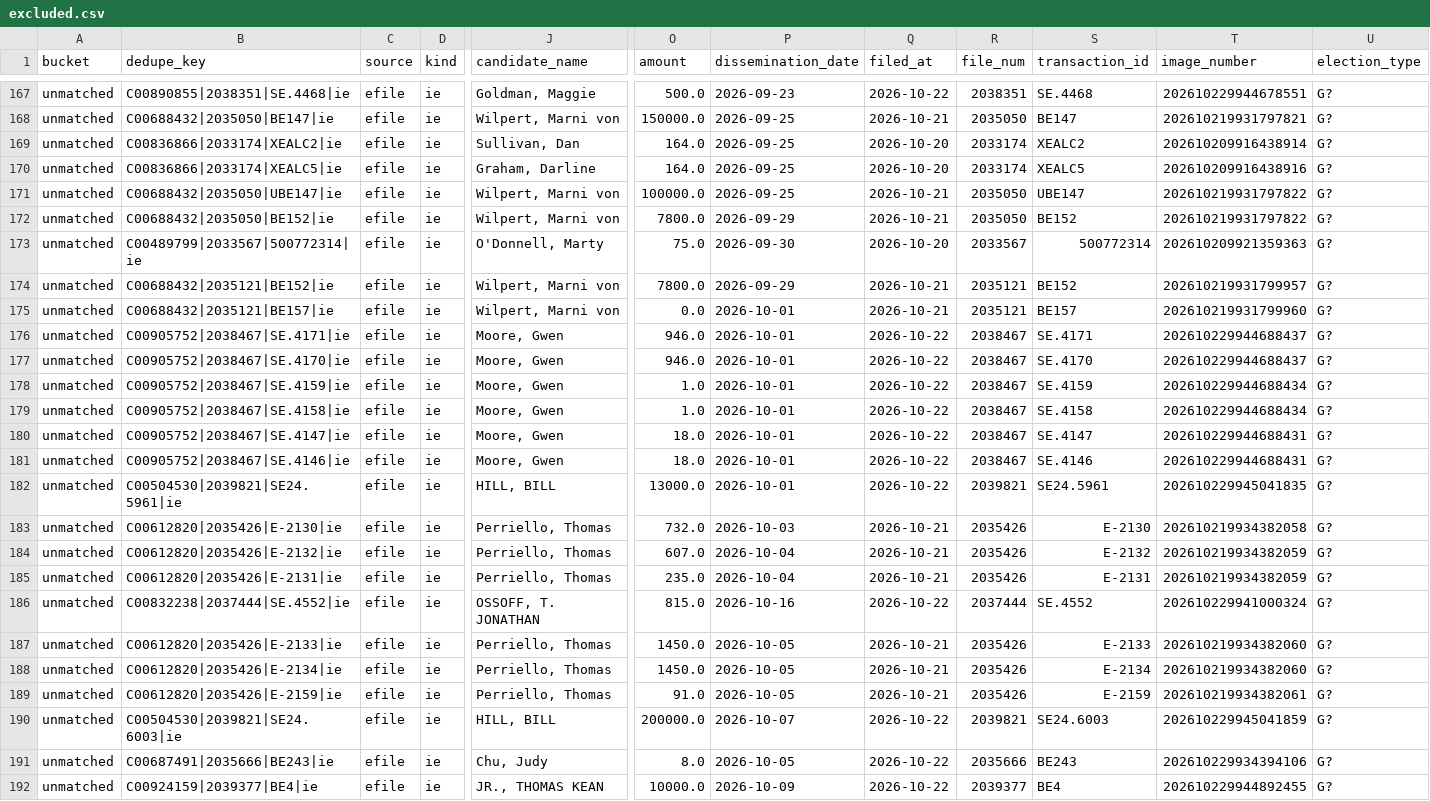
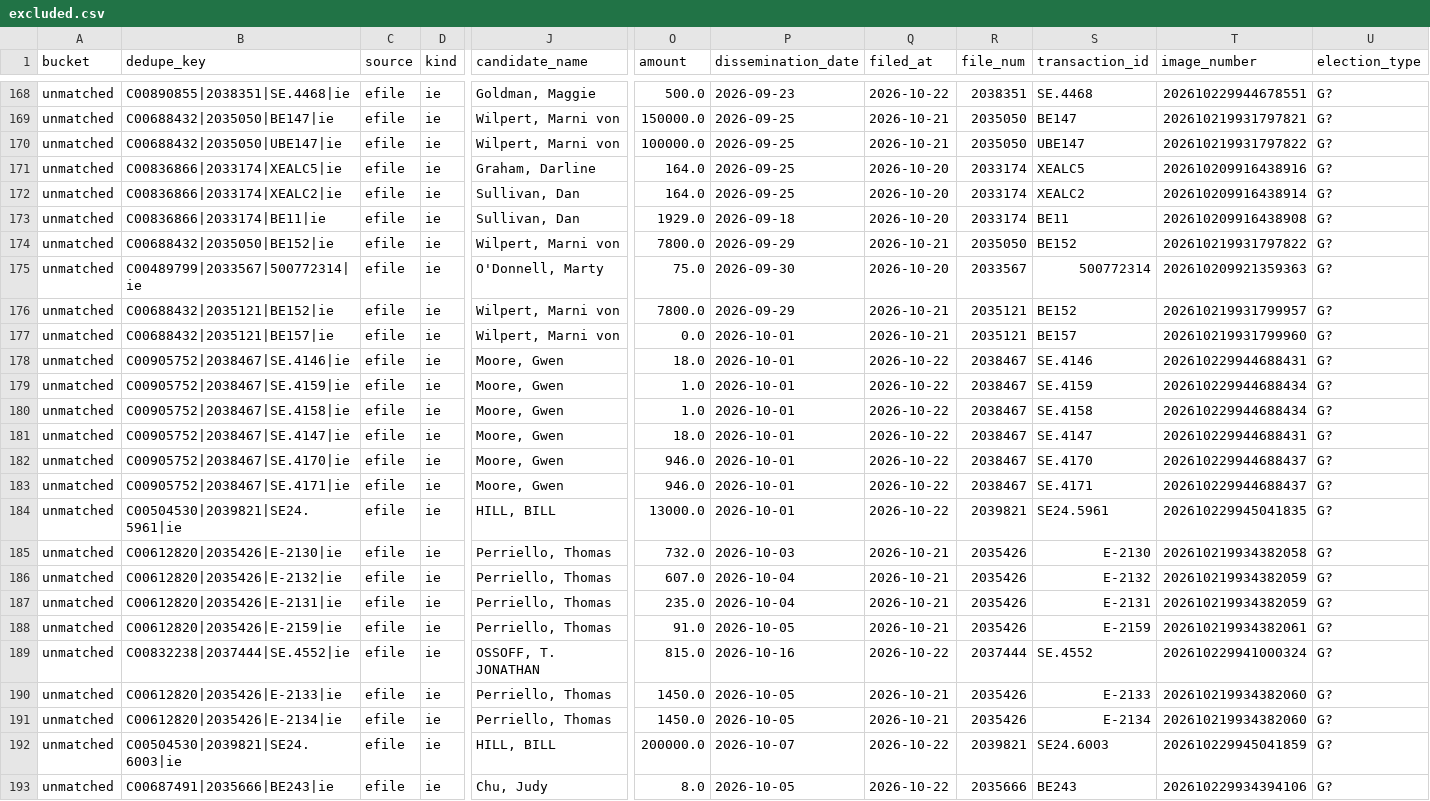
Before and after one commit to sabbadoo32/follow-the-money-2026, a CSV file: site/data/excluded.csv, drawn as a sheet; only a part is shown, gaps mark what is left out; the shorter side is filled out with more unchanged rows; addresses are those after the commit; rows hold the shown columns only; the diff covers the shown part only; the diff names each change by its address in the sheet, - before the commit and + after, or states it on an @@ line.

Commit message:
data: 2026-10-23T15:10Z

```diff
--- a/site/data/excluded.csv
+++ b/site/data/excluded.csv
@@ row 171 moved to row 170: unmatched @@
+row 171: unmatched | C00836866|2033174|XEALC5|ie | efile | ie | Graham, Darline | 164.0 | 2026-09-25 | 2026-10-20 | 2033174 | XEALC5 | 202610209916438916 | G?
-B173 (dedupe_key): C00836866|2033174|XEALC5|ie
+B173 (dedupe_key): C00836866|2033174|BE11|ie
-J173 (candidate_name): Graham, Darline
+J173 (candidate_name): Sullivan, Dan
-O173 (amount): 164.0
+O173 (amount): 1929.0
-P173 (dissemination_date): 2026-09-25
+P173 (dissemination_date): 2026-09-18
-S173 (transaction_id): XEALC5
+S173 (transaction_id): BE11
-T173 (image_number): 202610209916438916
+T173 (image_number): 202610209916438908
@@ row 181 moved to row 178: unmatched @@
@@ row 177 moved to row 182: unmatched @@
@@ row 176 moved to row 183: unmatched @@
@@ row 189 moved to row 188: unmatched @@
```
Also changed, not shown: 2 added rows, 2 removed rows, 14 moved rows and 7 edited cells elsewhere in this file, site/data/races.csv, 8 other files.
